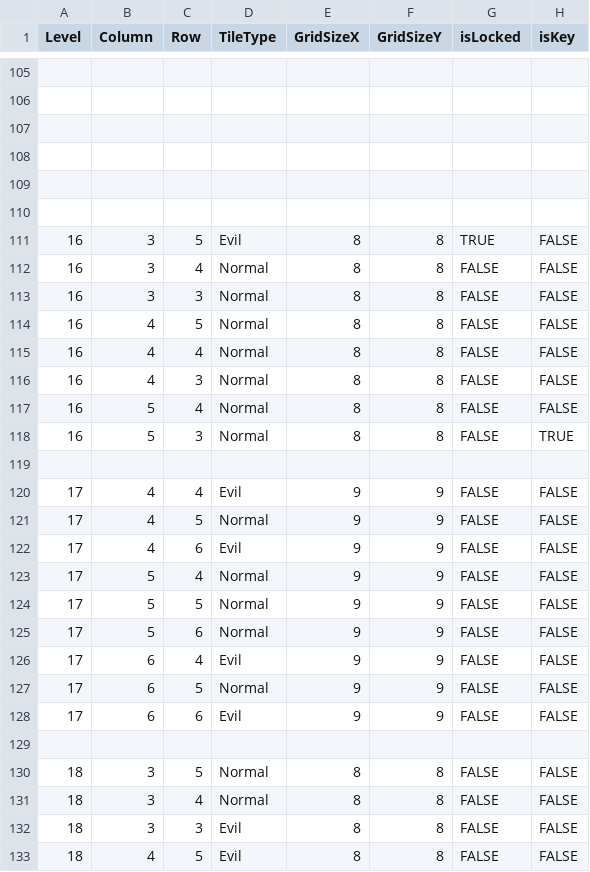
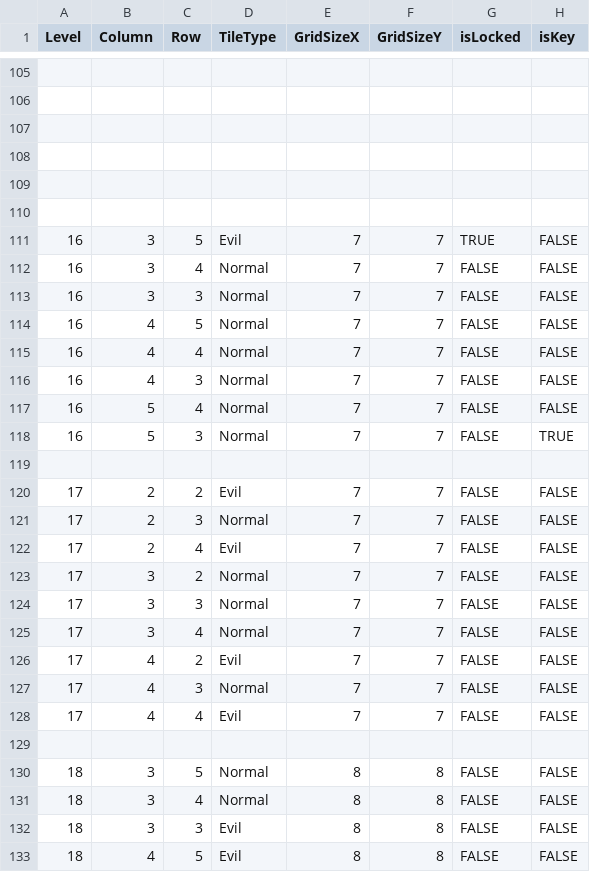
Before and after one commit to essahaa/cursebreaker, a CSV file: CurseBreaker/Assets/Levels.csv, drawn as a sheet; only a part is shown, gaps mark what is left out; the diff covers the shown part only.

Commit message:
Pari leveliä muokattu
.

```diff
--- a/CurseBreaker/Assets/Levels.csv
+++ b/CurseBreaker/Assets/Levels.csv
@@ -110,20 +110,20 @@ Level;Column;Row;TileType;GridSizeX;GridSizeY;isLocked;isKey;
 ;;;;;;;;
-16;3;5;Evil;8;8;TRUE;FALSE;
-16;3;4;Normal;8;8;FALSE;FALSE;
-16;3;3;Normal;8;8;FALSE;FALSE;
-16;4;5;Normal;8;8;FALSE;FALSE;
-16;4;4;Normal;8;8;FALSE;FALSE;
-16;4;3;Normal;8;8;FALSE;FALSE;
-16;5;4;Normal;8;8;FALSE;FALSE;
-16;5;3;Normal;8;8;FALSE;TRUE;
+16;3;5;Evil;7;7;TRUE;FALSE;
+16;3;4;Normal;7;7;FALSE;FALSE;
+16;3;3;Normal;7;7;FALSE;FALSE;
+16;4;5;Normal;7;7;FALSE;FALSE;
+16;4;4;Normal;7;7;FALSE;FALSE;
+16;4;3;Normal;7;7;FALSE;FALSE;
+16;5;4;Normal;7;7;FALSE;FALSE;
+16;5;3;Normal;7;7;FALSE;TRUE;
 ;;;;;;;;
-17;4;4;Evil;9;9;FALSE;FALSE;
-17;4;5;Normal;9;9;FALSE;FALSE;
-17;4;6;Evil;9;9;FALSE;FALSE;
-17;5;4;Normal;9;9;FALSE;FALSE;
-17;5;5;Normal;9;9;FALSE;FALSE;
-17;5;6;Normal;9;9;FALSE;FALSE;
-17;6;4;Evil;9;9;FALSE;FALSE;
-17;6;5;Normal;9;9;FALSE;FALSE;
-17;6;6;Evil;9;9;FALSE;FALSE;
+17;2;2;Evil;7;7;FALSE;FALSE;
+17;2;3;Normal;7;7;FALSE;FALSE;
+17;2;4;Evil;7;7;FALSE;FALSE;
+17;3;2;Normal;7;7;FALSE;FALSE;
+17;3;3;Normal;7;7;FALSE;FALSE;
+17;3;4;Normal;7;7;FALSE;FALSE;
+17;4;2;Evil;7;7;FALSE;FALSE;
+17;4;3;Normal;7;7;FALSE;FALSE;
+17;4;4;Evil;7;7;FALSE;FALSE;
 ;;;;;;;;
```
Also changed, not shown: 14 edited cells elsewhere in this file.
